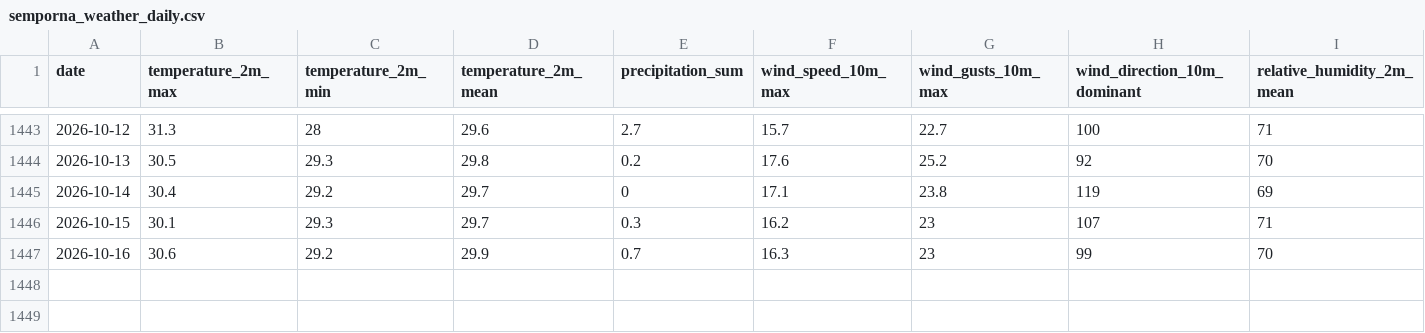
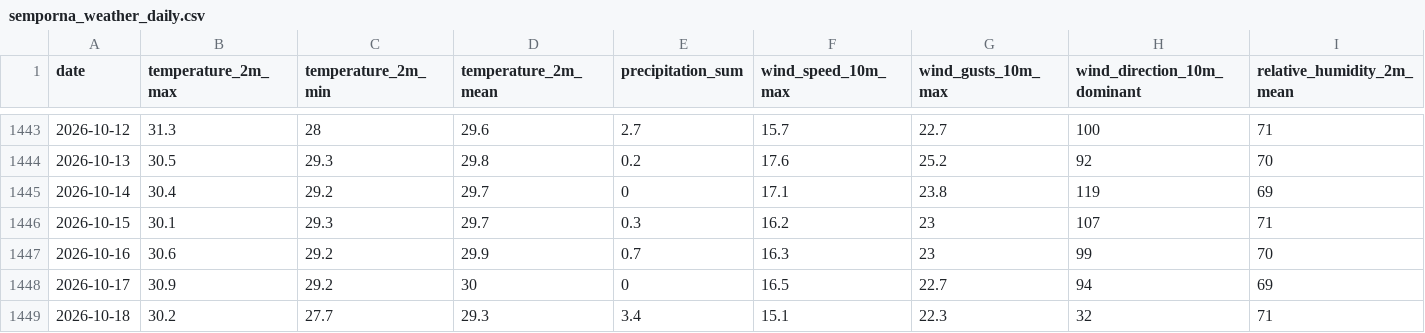
Before and after one commit to sloilmarve/reef-sentinel, a CSV file: data/raw/semporna_weather_daily.csv, drawn as a sheet; only a part is shown, gaps mark what is left out.

```diff
--- a/data/raw/semporna_weather_daily.csv
+++ b/data/raw/semporna_weather_daily.csv
@@ -1447 +1447,3 @@ date;temperature_2m_max;temperature_2m_min;temperature_2m_mean;precipitation_sum
 2026-10-16;30.6;29.2;29.9;0.7;16.3;23;99;70
+2026-10-17;30.9;29.2;30;0;16.5;22.7;94;69
+2026-10-18;30.2;27.7;29.3;3.4;15.1;22.3;32;71
```
Also changed, not shown: 24 other files.
